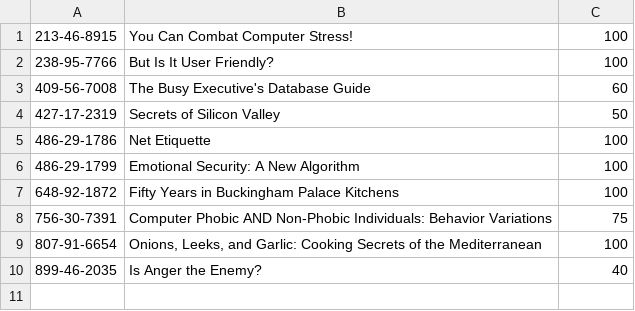
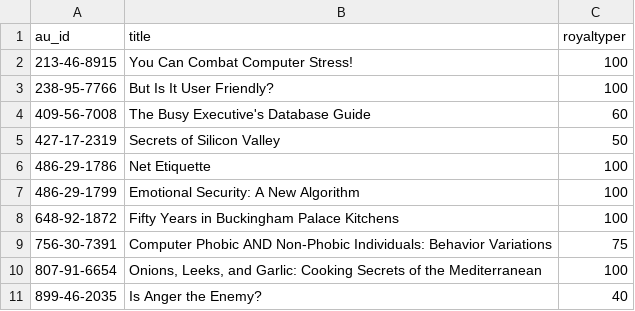
Before and after one commit to JasonD94/Database-I-Project, a CSV file: csv/Writes.csv, drawn as a sheet; the diff names each change by its address in the sheet, - before the commit and + after, or states it on an @@ line.

```diff
--- a/csv/Writes.csv
+++ b/csv/Writes.csv
+row 1: au_id | title | royaltyper
```
Also changed, not shown: csv/Authors.csv, csv/Books.csv, 3 other files.
